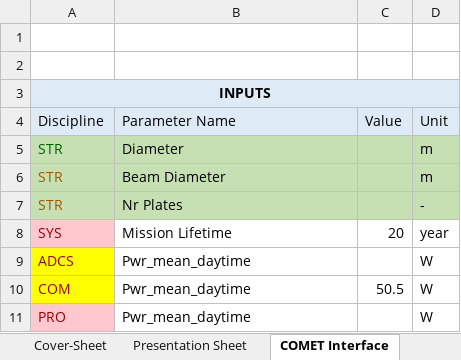
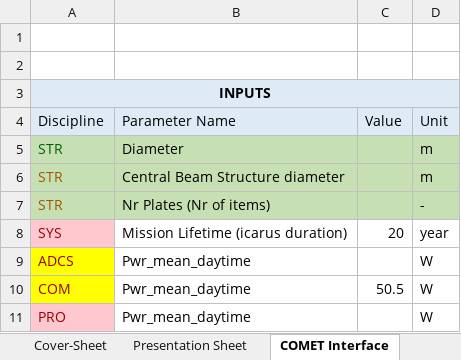
Before and after one commit to dajcs/SBSP, an Excel workbook: PowerTemplate.xlsx, sheet COMET Interface, drawn as a sheet; only a part is shown; values as stored, in another font and other column widths than the file's, no borders; the diff names each change by its address in the sheet, - before the commit and + after, or states it on an @@ line.

Commit message:
New Value: Mission LifeTime

```diff
--- a/PowerTemplate.xlsx (sheet COMET Interface)
+++ b/PowerTemplate.xlsx (sheet COMET Interface)
-B6: Beam Diameter
+B6: Central Beam Structure diameter
-B7: Nr Plates
+B7: Nr Plates (Nr of items)
-B8: Mission Lifetime
+B8: Mission Lifetime (icarus duration)
```
Also changed, not shown: sheet Parameters, sheet option_1, formulas that keep their value, hidden cells.
